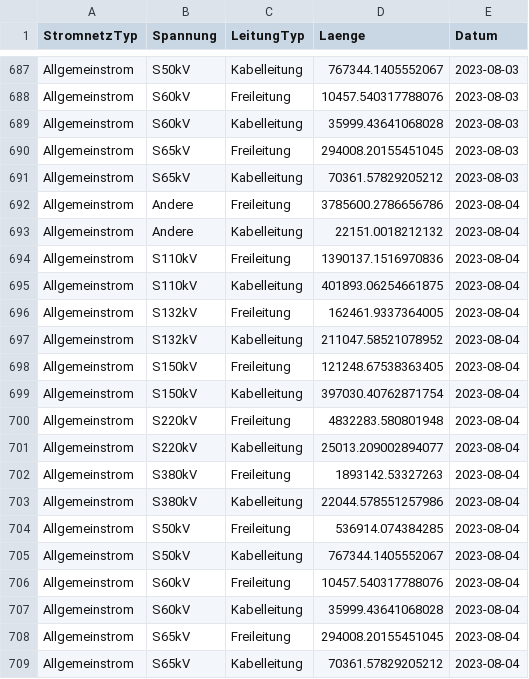
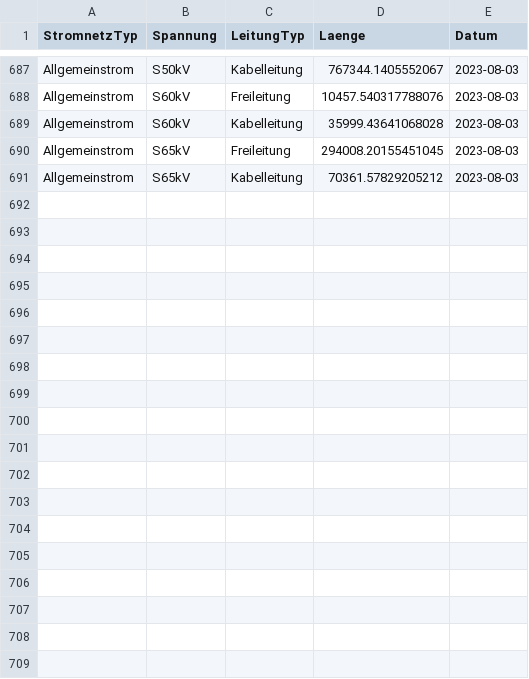
Before and after one commit to SFOE/KeyFiguresElectricalInstallations, a CSV file: data/Kennzahlen_Leitungen.csv, drawn as a sheet; only a part is shown, gaps mark what is left out; the diff names each change by its address in the sheet, - before the commit and + after, or states it on an @@ line.

Commit message:
Update Kennzahlen_Leitungen.csv

```diff
--- a/data/Kennzahlen_Leitungen.csv
+++ b/data/Kennzahlen_Leitungen.csv
-row 692: Allgemeinstrom | Andere | Freileitung | 3785600.2786656786 | 2023-08-04
-row 693: Allgemeinstrom | Andere | Kabelleitung | 22151.0018212132 | 2023-08-04
-row 694: Allgemeinstrom | S110kV | Freileitung | 1390137.1516970836 | 2023-08-04
-row 695: Allgemeinstrom | S110kV | Kabelleitung | 401893.06254661875 | 2023-08-04
-row 696: Allgemeinstrom | S132kV | Freileitung | 162461.9337364005 | 2023-08-04
-row 697: Allgemeinstrom | S132kV | Kabelleitung | 211047.58521078952 | 2023-08-04
-row 698: Allgemeinstrom | S150kV | Freileitung | 121248.67538363405 | 2023-08-04
-row 699: Allgemeinstrom | S150kV | Kabelleitung | 397030.40762871754 | 2023-08-04
-row 700: Allgemeinstrom | S220kV | Freileitung | 4832283.580801948 | 2023-08-04
-row 701: Allgemeinstrom | S220kV | Kabelleitung | 25013.209002894077 | 2023-08-04
-row 702: Allgemeinstrom | S380kV | Freileitung | 1893142.53327263 | 2023-08-04
-row 703: Allgemeinstrom | S380kV | Kabelleitung | 22044.578551257986 | 2023-08-04
-row 704: Allgemeinstrom | S50kV | Freileitung | 536914.074384285 | 2023-08-04
-row 705: Allgemeinstrom | S50kV | Kabelleitung | 767344.1405552067 | 2023-08-04
-row 706: Allgemeinstrom | S60kV | Freileitung | 10457.540317788076 | 2023-08-04
-row 707: Allgemeinstrom | S60kV | Kabelleitung | 35999.43641068028 | 2023-08-04
-row 708: Allgemeinstrom | S65kV | Freileitung | 294008.20155451045 | 2023-08-04
-row 709: Allgemeinstrom | S65kV | Kabelleitung | 70361.57829205212 | 2023-08-04
```
